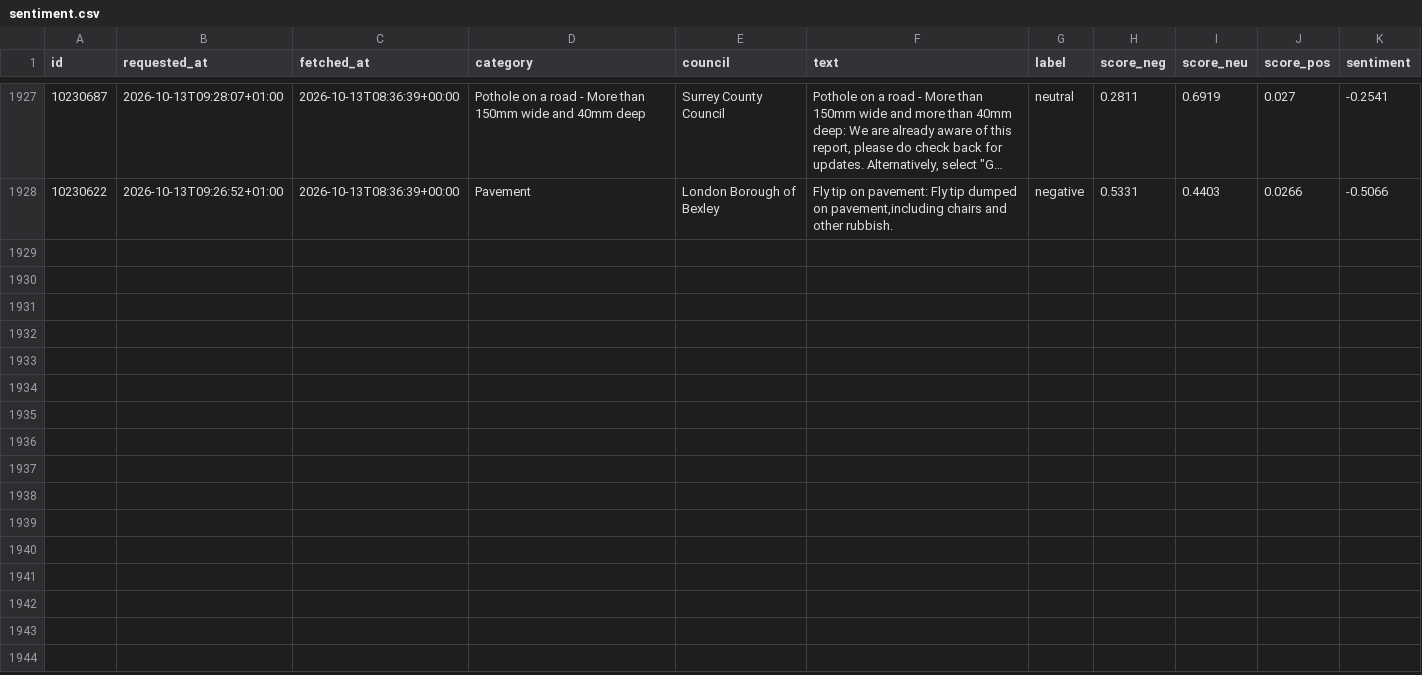
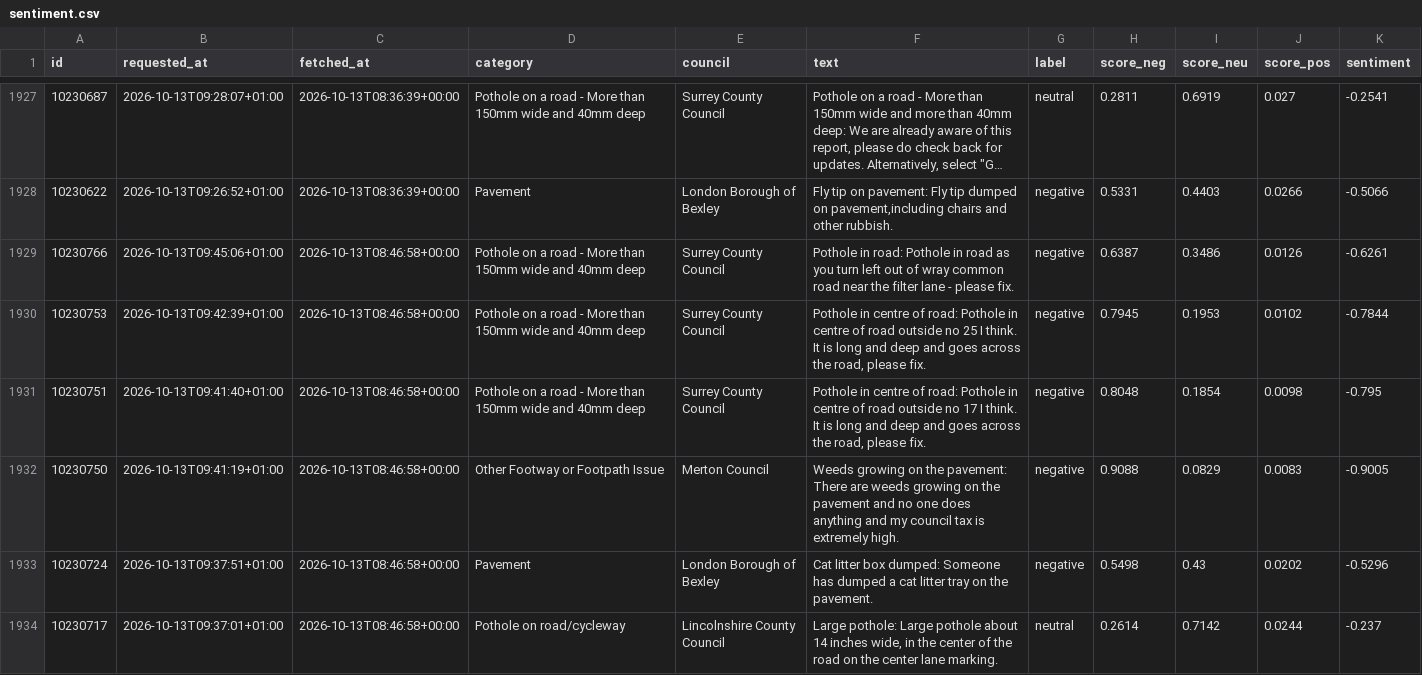
Before and after one commit to Hubertsauce/road-pulse, a CSV file: data/sentiment.csv, drawn as a sheet; only a part is shown, gaps mark what is left out; long unchanged cells end in ….

```diff
--- a/data/sentiment.csv
+++ b/data/sentiment.csv
@@ -1928 +1928,7 @@ id,requested_at,fetched_at,category,council,text,label,score_neg,score_neu,score
 10230622,2026-10-13T09:26:52+01:00,2026-10-13T08:36:39+00:00,Pavement,London Borough of Bexley,"Fly tip on pavement: Fly tip dumped on pavement,including chairs and other rubbish.",negative,0.5331,0.4403,0.0266,-0.5066
+10230766,2026-10-13T09:45:06+01:00,2026-10-13T08:46:58+00:00,Pothole on a road - More than 150mm wide and 40mm deep,Surrey County Council,Pothole in road: Pothole in road as you turn left out of wray common road near the filter lane - please fix.,negative,0.6387,0.3486,0.0126,-0.6261
+10230753,2026-10-13T09:42:39+01:00,2026-10-13T08:46:58+00:00,Pothole on a road - More than 150mm wide and 40mm deep,Surrey County Council,"Pothole in centre of road: Pothole in centre of road outside no 25 I think. It is long and deep and goes across the road, please fix.",negative,0.7945,0.1953,0.0102,-0.7844
+10230751,2026-10-13T09:41:40+01:00,2026-10-13T08:46:58+00:00,Pothole on a road - More than 150mm wide and 40mm deep,Surrey County Council,"Pothole in centre of road: Pothole in centre of road outside no 17 I think. It is long and deep and goes across the road, please fix.",negative,0.8048,0.1854,0.0098,-0.795
+10230750,2026-10-13T09:41:19+01:00,2026-10-13T08:46:58+00:00,Other Footway or Footpath Issue,Merton Council,Weeds growing on the pavement: There are weeds growing on the pavement and no one does anything and my council tax is extremely high.,negative,0.9088,0.0829,0.0083,-0.9005
+10230724,2026-10-13T09:37:51+01:00,2026-10-13T08:46:58+00:00,Pavement,London Borough of Bexley,Cat litter box dumped: Someone has dumped a cat litter tray on the pavement.,negative,0.5498,0.43,0.0202,-0.5296
+10230717,2026-10-13T09:37:01+01:00,2026-10-13T08:46:58+00:00,Pothole on road/cycleway,Lincolnshire County Council,"Large pothole: Large pothole about 14 inches wide, in the center of the road on the center lane marking.",neutral,0.2614,0.7142,0.0244,-0.237
```
Also changed, not shown: 1 other file.
